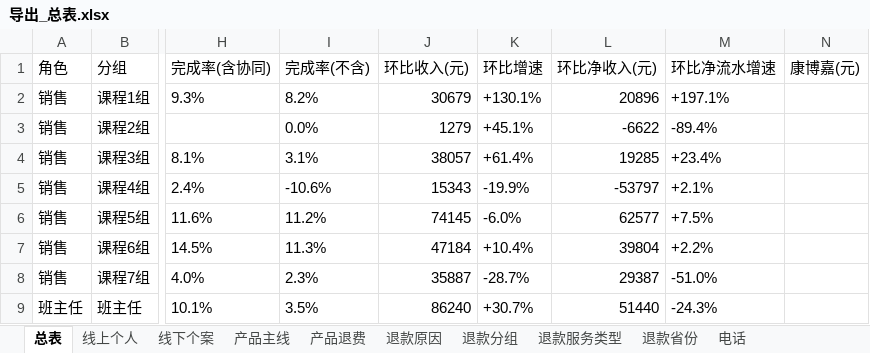
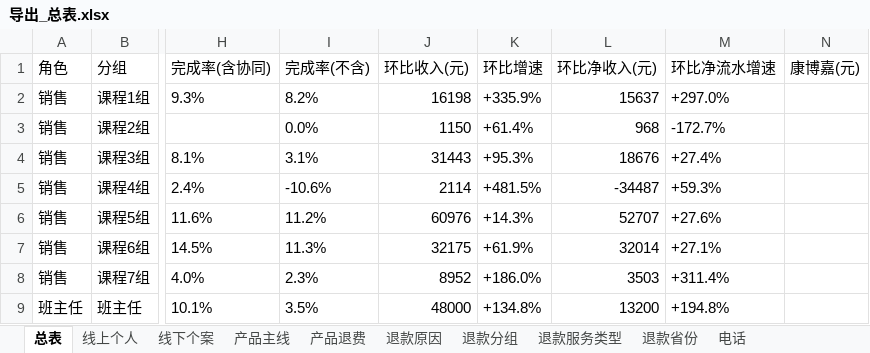
Before and after one commit to fannyqian/my-dashbord-for-guanxin, an Excel workbook: 导出_总表.xlsx, sheet 总表, drawn as a sheet; only a part is shown, gaps mark what is left out; values as stored, in another font and other column widths than the file's, no borders; the diff covers the shown part only; the diff names each change by its address in the sheet, - before the commit and + after, or states it on an @@ line.

```diff
--- a/导出_总表.xlsx (sheet 总表)
+++ b/导出_总表.xlsx (sheet 总表)
-J2 (环比收入(元)): 30679
+J2 (环比收入(元)): 16198
-K2 (环比增速): +130.1%
+K2 (环比增速): +335.9%
-L2 (环比净收入(元)): 20896
+L2 (环比净收入(元)): 15637
-M2 (环比净流水增速): +197.1%
+M2 (环比净流水增速): +297.0%
-J3 (环比收入(元)): 1279
+J3 (环比收入(元)): 1150
-K3 (环比增速): +45.1%
+K3 (环比增速): +61.4%
-L3 (环比净收入(元)): -6622
+L3 (环比净收入(元)): 968
-M3 (环比净流水增速): -89.4%
+M3 (环比净流水增速): -172.7%
-J4 (环比收入(元)): 38057
+J4 (环比收入(元)): 31443
-K4 (环比增速): +61.4%
+K4 (环比增速): +95.3%
-L4 (环比净收入(元)): 19285
+L4 (环比净收入(元)): 18676
-M4 (环比净流水增速): +23.4%
+M4 (环比净流水增速): +27.4%
-J5 (环比收入(元)): 15343
+J5 (环比收入(元)): 2114
-K5 (环比增速): -19.9%
+K5 (环比增速): +481.5%
-L5 (环比净收入(元)): -53797
+L5 (环比净收入(元)): -34487
-M5 (环比净流水增速): +2.1%
+M5 (环比净流水增速): +59.3%
-J6 (环比收入(元)): 74145
+J6 (环比收入(元)): 60976
-K6 (环比增速): -6.0%
+K6 (环比增速): +14.3%
-L6 (环比净收入(元)): 62577
+L6 (环比净收入(元)): 52707
-M6 (环比净流水增速): +7.5%
+M6 (环比净流水增速): +27.6%
-J7 (环比收入(元)): 47184
+J7 (环比收入(元)): 32175
-K7 (环比增速): +10.4%
+K7 (环比增速): +61.9%
-L7 (环比净收入(元)): 39804
+L7 (环比净收入(元)): 32014
-M7 (环比净流水增速): +2.2%
+M7 (环比净流水增速): +27.1%
-J8 (环比收入(元)): 35887
+J8 (环比收入(元)): 8952
-K8 (环比增速): -28.7%
+K8 (环比增速): +186.0%
-L8 (环比净收入(元)): 29387
+L8 (环比净收入(元)): 3503
-M8 (环比净流水增速): -51.0%
+M8 (环比净流水增速): +311.4%
-J9 (环比收入(元)): 86240
+J9 (环比收入(元)): 48000
-K9 (环比增速): +30.7%
+K9 (环比增速): +134.8%
-L9 (环比净收入(元)): 51440
+L9 (环比净收入(元)): 13200
-M9 (环比净流水增速): -24.3%
+M9 (环比净流水增速): +194.8%
```
Also changed, not shown: 42 edited cells elsewhere in this sheet, 产品分析_导出.xlsx, 导出_按分组.xlsx, 5 other files.
